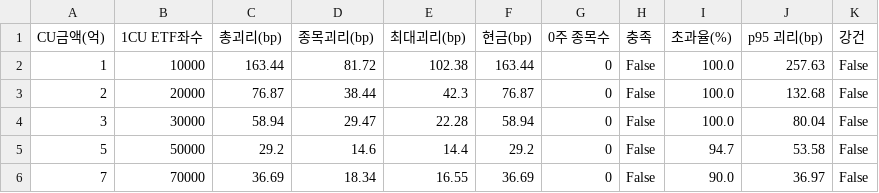
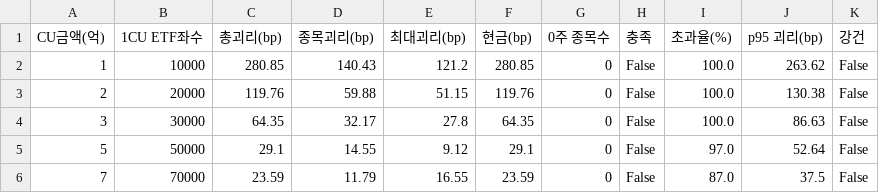
Before and after one commit to minsuquant-cloud/jeongga_hbm_etf, a CSV file: etf/output/cu_grid.csv, drawn as a sheet; only a part is shown; the diff covers the shown part only.

```diff
--- a/etf/output/cu_grid.csv
+++ b/etf/output/cu_grid.csv
@@ -1,6 +1,6 @@
 CU금액(억),1CU ETF좌수,총괴리(bp),종목괴리(bp),최대괴리(bp),현금(bp),0주 종목수,충족,초과율(%),p95 괴리(bp),강건
-1,10000,163.44,81.72,102.38,163.44,0,False,100.0,257.63,False
-2,20000,76.87,38.44,42.3,76.87,0,False,100.0,132.68,False
-3,30000,58.94,29.47,22.28,58.94,0,False,100.0,80.04,False
-5,50000,29.2,14.6,14.4,29.2,0,False,94.7,53.58,False
-7,70000,36.69,18.34,16.55,36.69,0,False,90.0,36.97,False
+1,10000,280.85,140.43,121.2,280.85,0,False,100.0,263.62,False
+2,20000,119.76,59.88,51.15,119.76,0,False,100.0,130.38,False
+3,30000,64.35,32.17,27.8,64.35,0,False,100.0,86.63,False
+5,50000,29.1,14.55,9.12,29.1,0,False,97.0,52.64,False
+7,70000,23.59,11.79,16.55,23.59,0,False,87.0,37.5,False
```
Also changed, not shown: 27 edited cells elsewhere in this file, etf/output/capacity_report.csv, etf/output/cu_pdf.csv, 9 other files.
